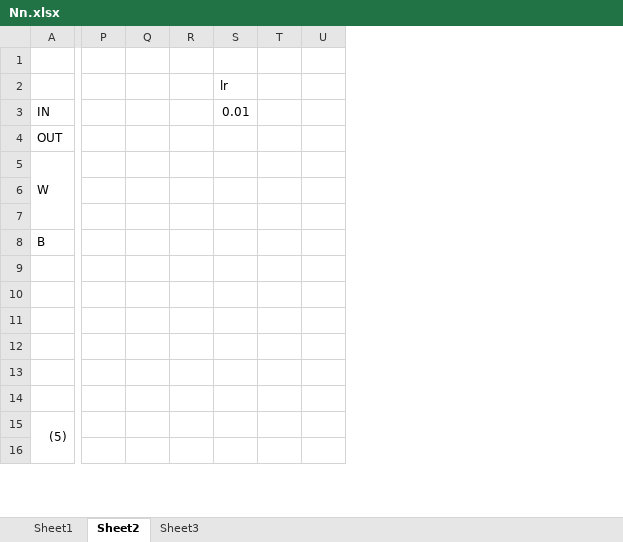
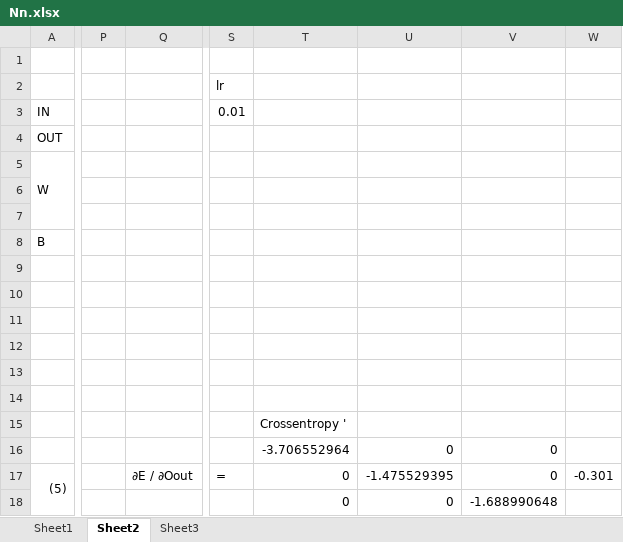
Before and after one commit to danielcojocaru/MyNeuralNetwork, an Excel workbook: NeuralNetwork/ExternalFiles/Nn.xlsx, sheet Sheet2, drawn as a sheet; only a part is shown, gaps mark what is left out; values as stored, in another font and other column widths than the file's, no cell formats; charts and pictures not drawn; removed rows and columns are numbered as before the commit, all else as after; rows hold the shown columns only; the diff covers the shown part only; the diff names each change by its address in the sheet, - before the commit and + after, or states it on an @@ line.

Commit message:
Excel ready

```diff
--- a/NeuralNetwork/ExternalFiles/Nn.xlsx (sheet Sheet2)
+++ b/NeuralNetwork/ExternalFiles/Nn.xlsx (sheet Sheet2)
-column P, empty
-column Q, empty
-column R, empty
-column S, rows 2-3: lr | 0.01
-column T, empty
-column U, empty
+column P, empty
+column Q, empty
+column S, rows 2-3: lr | 0.01
+column T, rows 15-16: Crossentropy ' | -3.706552964; row 18: 0
+column U, row 16: 0; row 18: 0
+column V, row 16: 0; row 18: -1.688990648
+column W, empty
+row 9: (empty)
-row 13: (empty)
+row 14: (empty)
-A16: (5)
+A16: (empty)
-A15:A16 merged
+row 17: (5) |  | ∂E / ∂Oout | = | 0 | -1.475529395 | 0 | -0.301
```
Also changed, not shown: 27 added rows, 98 removed rows, 2 moved rows, 5 added columns, 63 edited cells and merged cells elsewhere in this sheet, cell formats, formulas that keep their value, charts or pictures.
